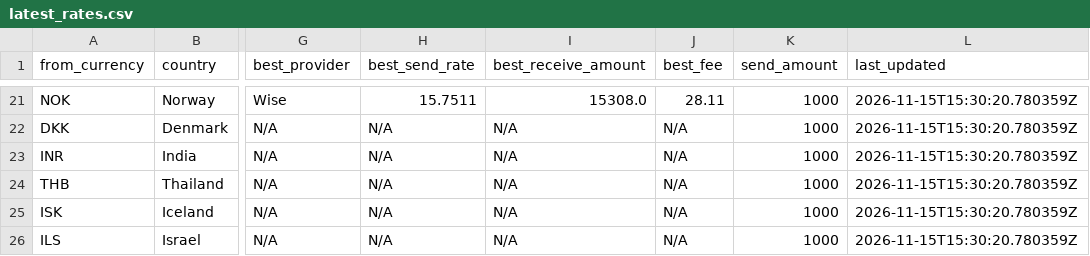
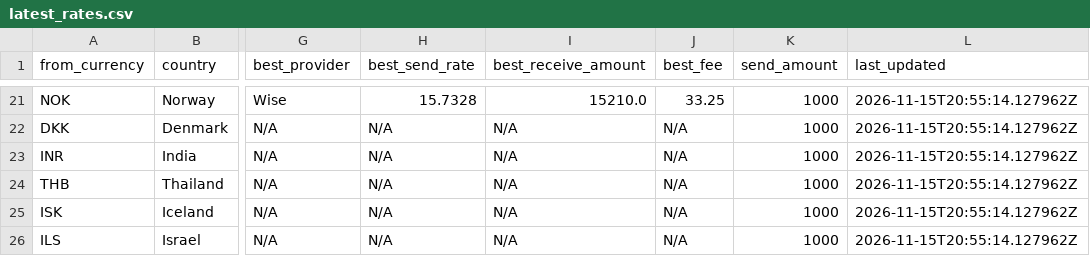
Before and after one commit to paisapathauofficial/paisapathau-scraper, a CSV file: data/latest_rates.csv, drawn as a sheet; only a part is shown, gaps mark what is left out; the diff covers the shown part only; the diff names each change by its address in the sheet, - before the commit and + after, or states it on an @@ line.

Commit message:
Rates updated 2026-11-15T20:55:14Z

```diff
--- a/data/latest_rates.csv
+++ b/data/latest_rates.csv
-H21 (best_send_rate): 15.7511
+H21 (best_send_rate): 15.7328
-I21 (best_receive_amount): 15308.0
+I21 (best_receive_amount): 15210.0
-J21 (best_fee): 28.11
+J21 (best_fee): 33.25
-L21:L26 (last_updated): 2026-11-15T15:30:20.780359Z
+L21:L26 (last_updated): 2026-11-15T20:55:14.127962Z
```
Also changed, not shown: 50 edited cells elsewhere in this file, 2 other files.
